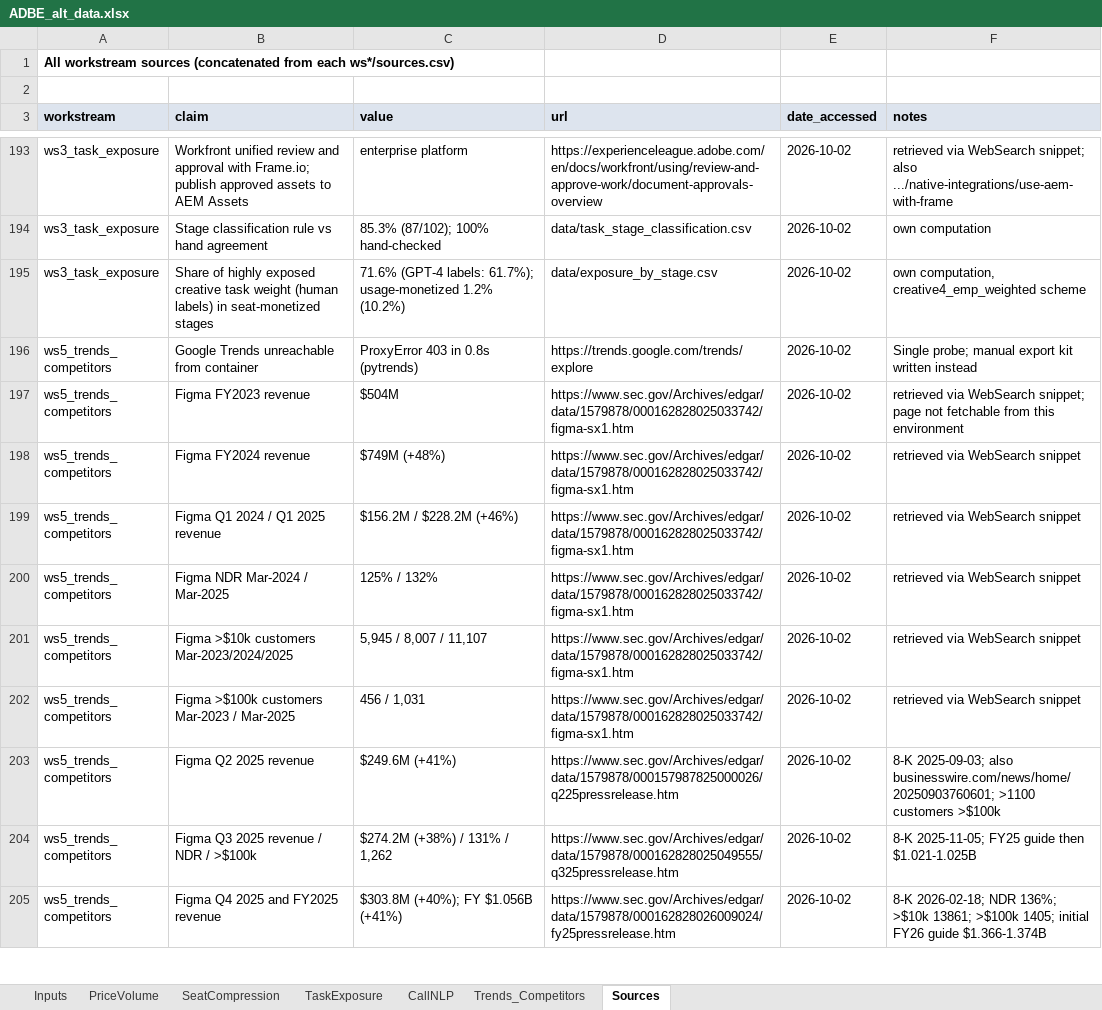
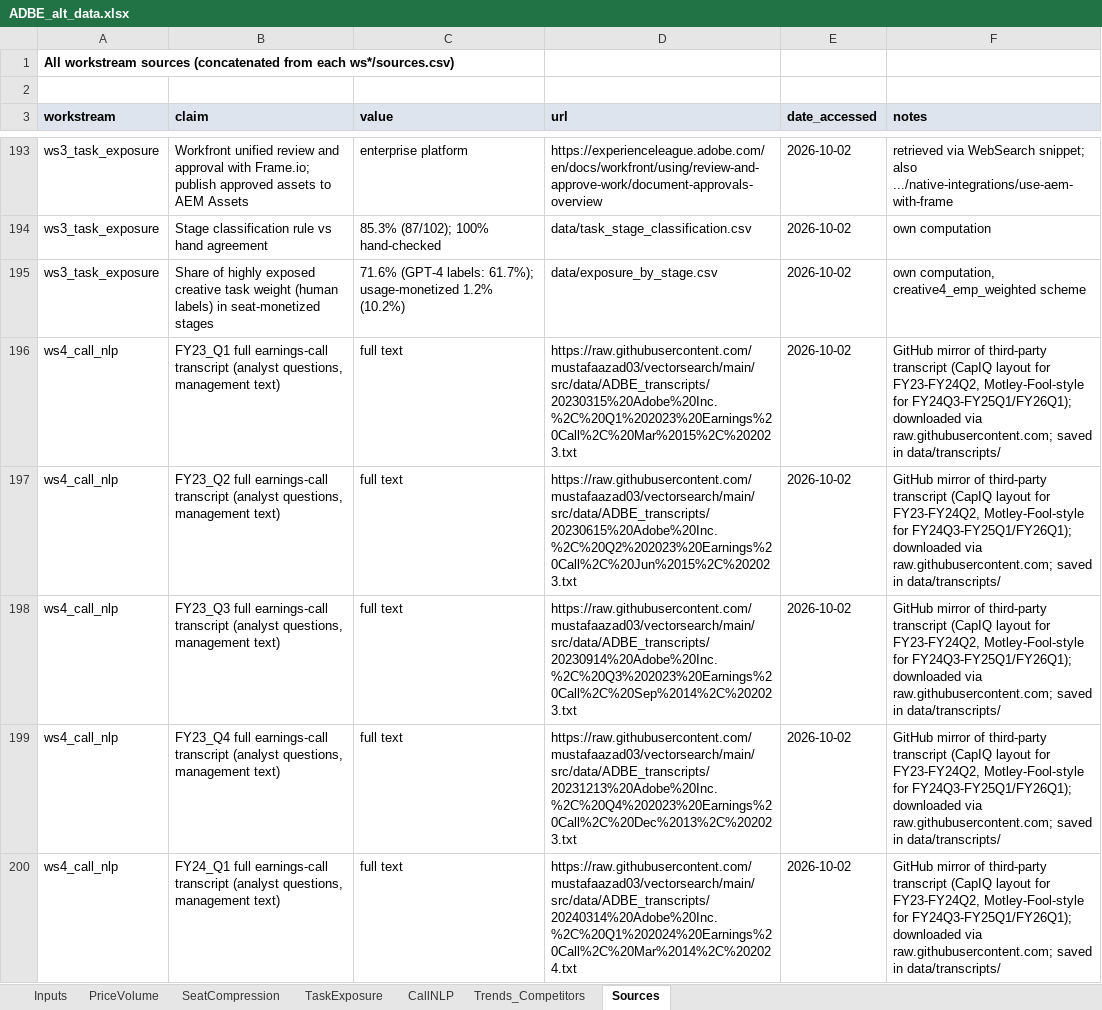
Before and after one commit to mmaneet/adbe-stock-pitch, an Excel workbook: research/ADBE_alt_data.xlsx, sheet Sources, drawn as a sheet; only a part is shown, gaps mark what is left out; the shorter side is filled out with more unchanged rows; values as stored, in another font and other column widths than the file's, no borders; the diff covers the shown part only; the diff names each change by its address in the sheet, - before the commit and + after, or states it on an @@ line.

```diff
--- a/research/ADBE_alt_data.xlsx (sheet Sources)
+++ b/research/ADBE_alt_data.xlsx (sheet Sources)
+row 196: ws4_call_nlp | FY23_Q1 full earnings-call transcript (analyst questions, management text) | full text | https://raw.githubusercontent.com/mustafaazad03/vectorsearch/main/src/data/ADBE_transcripts/20230315%20Adobe%20Inc.%2C%20Q1%202023%20Earnings%20Call%2C%20Mar%2015%2C%202023.txt | 2026-10-02 | GitHub mirror of third-party transcript (CapIQ layout for FY23-FY24Q2, Motley-Fool-style for FY24Q3-FY25Q1/FY26Q1); downloaded via raw.githubusercontent.com; saved in data/transcripts/
+row 197: ws4_call_nlp | FY23_Q2 full earnings-call transcript (analyst questions, management text) | full text | https://raw.githubusercontent.com/mustafaazad03/vectorsearch/main/src/data/ADBE_transcripts/20230615%20Adobe%20Inc.%2C%20Q2%202023%20Earnings%20Call%2C%20Jun%2015%2C%202023.txt | 2026-10-02 | GitHub mirror of third-party transcript (CapIQ layout for FY23-FY24Q2, Motley-Fool-style for FY24Q3-FY25Q1/FY26Q1); downloaded via raw.githubusercontent.com; saved in data/transcripts/
+row 198: ws4_call_nlp | FY23_Q3 full earnings-call transcript (analyst questions, management text) | full text | https://raw.githubusercontent.com/mustafaazad03/vectorsearch/main/src/data/ADBE_transcripts/20230914%20Adobe%20Inc.%2C%20Q3%202023%20Earnings%20Call%2C%20Sep%2014%2C%202023.txt | 2026-10-02 | GitHub mirror of third-party transcript (CapIQ layout for FY23-FY24Q2, Motley-Fool-style for FY24Q3-FY25Q1/FY26Q1); downloaded via raw.githubusercontent.com; saved in data/transcripts/
+row 199: ws4_call_nlp | FY23_Q4 full earnings-call transcript (analyst questions, management text) | full text | https://raw.githubusercontent.com/mustafaazad03/vectorsearch/main/src/data/ADBE_transcripts/20231213%20Adobe%20Inc.%2C%20Q4%202023%20Earnings%20Call%2C%20Dec%2013%2C%202023.txt | 2026-10-02 | GitHub mirror of third-party transcript (CapIQ layout for FY23-FY24Q2, Motley-Fool-style for FY24Q3-FY25Q1/FY26Q1); downloaded via raw.githubusercontent.com; saved in data/transcripts/
+row 200: ws4_call_nlp | FY24_Q1 full earnings-call transcript (analyst questions, management text) | full text | https://raw.githubusercontent.com/mustafaazad03/vectorsearch/main/src/data/ADBE_transcripts/20240314%20Adobe%20Inc.%2C%20Q1%202024%20Earnings%20Call%2C%20Mar%2014%2C%202024.txt | 2026-10-02 | GitHub mirror of third-party transcript (CapIQ layout for FY23-FY24Q2, Motley-Fool-style for FY24Q3-FY25Q1/FY26Q1); downloaded via raw.githubusercontent.com; saved in data/transcripts/
```
Also changed, not shown: 39 added rows elsewhere in this sheet, sheet CallNLP, 2 other files.
